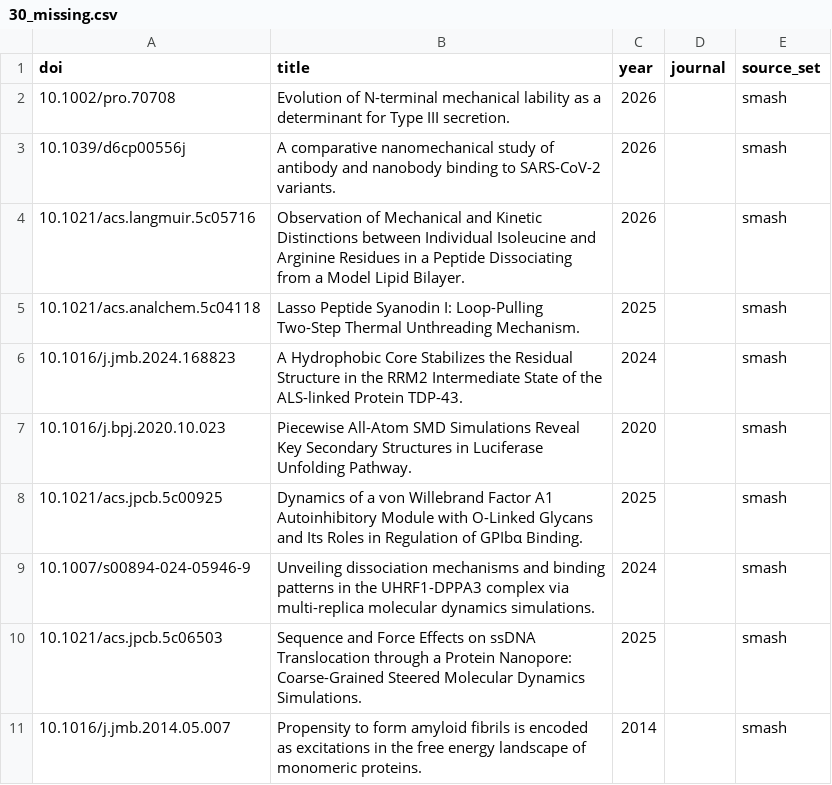
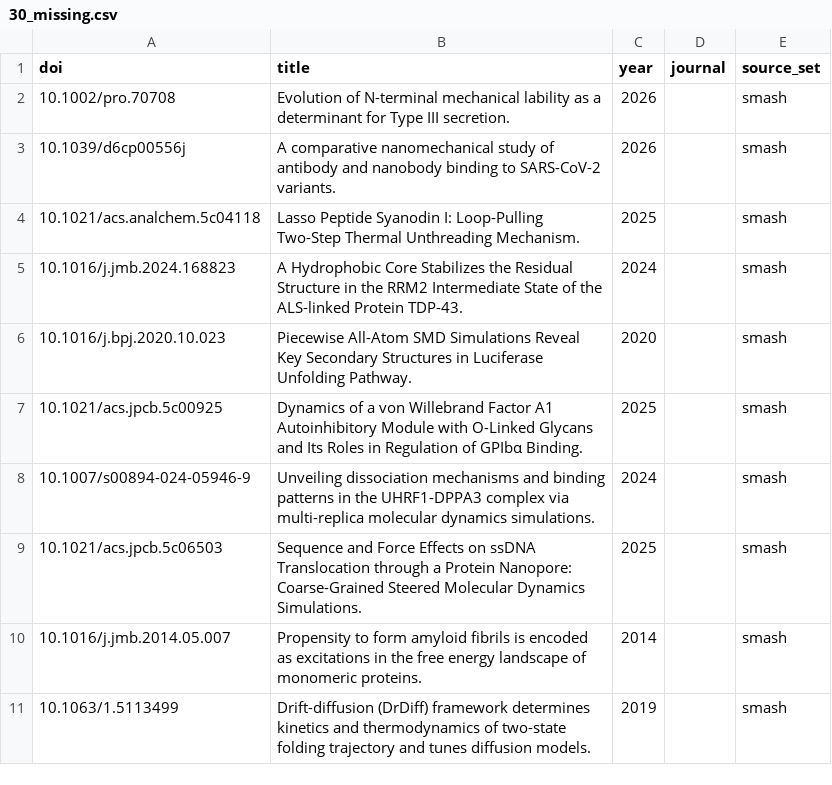
Before and after one commit to MattH55/smash-sim, a CSV file: data/30_missing.csv, drawn as a sheet; only a part is shown; the shorter side is filled out with more unchanged rows.

```diff
--- a/data/30_missing.csv
+++ b/data/30_missing.csv
@@ -3,3 +3,2 @@ doi,title,year,journal,source_set
 10.1039/d6cp00556j,A comparative nanomechanical study of antibody and nanobody binding to SARS-CoV-2 variants.,2026,,smash
-10.1021/acs.langmuir.5c05716,Observation of Mechanical and Kinetic Distinctions between Individual Isoleucine and Arginine Residues in a Peptide Dissociating from a Model Lipid Bilayer.,2026,,smash
 10.1021/acs.analchem.5c04118,Lasso Peptide Syanodin I: Loop-Pulling Two-Step Thermal Unthreading Mechanism.,2025,,smash
```
Also changed, not shown: data/views/class_x_event_grid.csv, data/views/gaps_covered_but_unstudied.csv, 7 other files.
